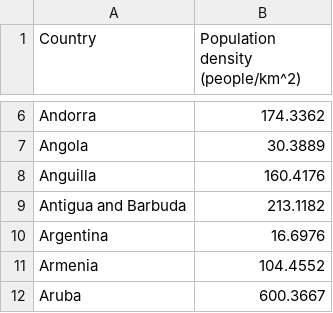
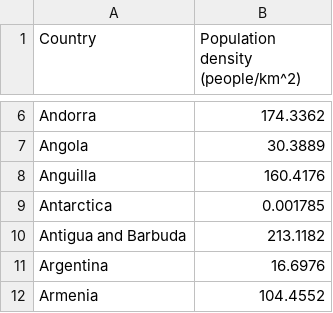
Before and after one commit to khaironglai/econ-viz, a CSV file: data/Population_density.csv, drawn as a sheet; only a part is shown, gaps mark what is left out; the shorter side is filled out with more unchanged rows.

Commit message:
add antarctica to data

```diff
--- a/data/Population_density.csv
+++ b/data/Population_density.csv
@@ -8,2 +8,3 @@ Angola,30.3889
 Anguilla,160.4176
+Antarctica,0.001785
 Antigua and Barbuda,213.1182
```
